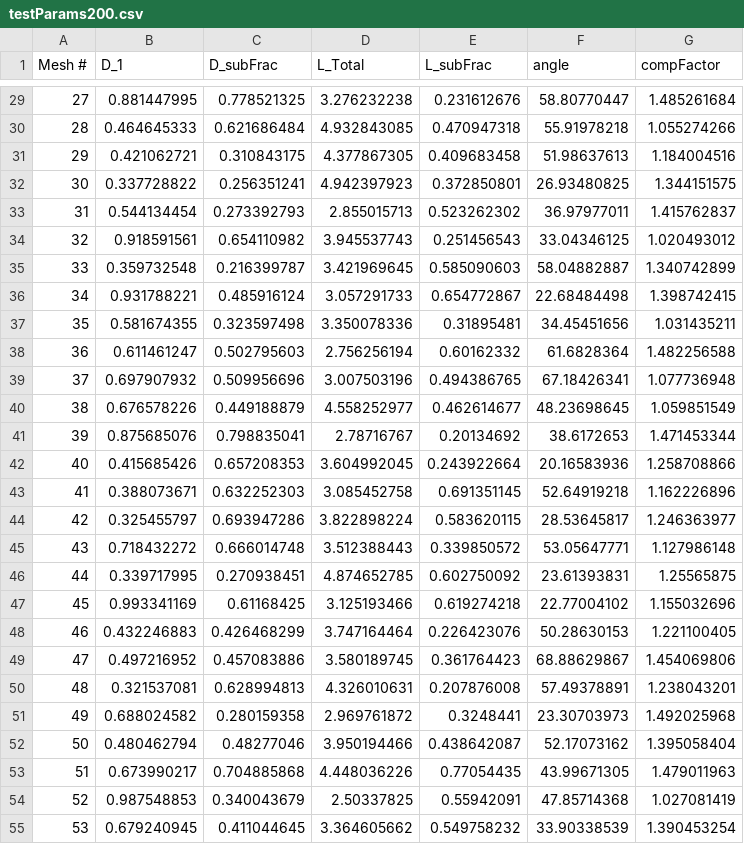
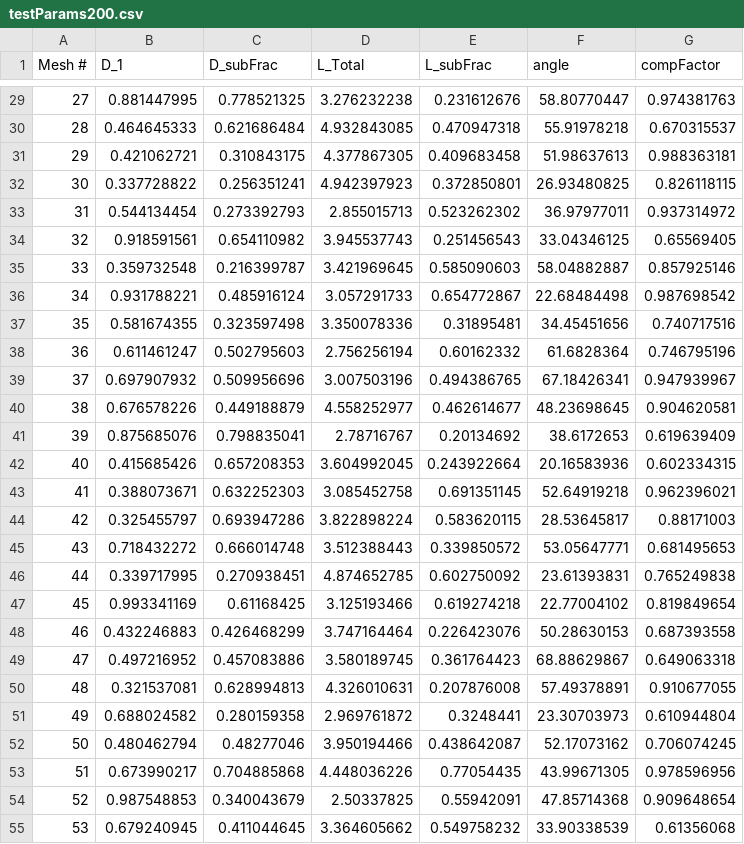
Before and after one commit to zachBinger/EPRI, a CSV file: reports/testParams200.csv, drawn as a sheet; only a part is shown, gaps mark what is left out; the diff covers the shown part only.

Commit message:
changed test params and compFactor

```diff
--- a/reports/testParams200.csv
+++ b/reports/testParams200.csv
@@ -29,27 +29,27 @@ Mesh #,D_1,D_subFrac,L_Total,L_subFrac,angle,compFactor
-27,0.881447995,0.778521325,3.276232238,0.231612676,58.80770447,1.485261684
-28,0.464645333,0.621686484,4.932843085,0.470947318,55.91978218,1.055274266
-29,0.421062721,0.310843175,4.377867305,0.409683458,51.98637613,1.184004516
-30,0.337728822,0.256351241,4.942397923,0.372850801,26.93480825,1.344151575
-31,0.544134454,0.273392793,2.855015713,0.523262302,36.97977011,1.415762837
-32,0.918591561,0.654110982,3.945537743,0.251456543,33.04346125,1.020493012
-33,0.359732548,0.216399787,3.421969645,0.585090603,58.04882887,1.340742899
-34,0.931788221,0.485916124,3.057291733,0.654772867,22.68484498,1.398742415
-35,0.581674355,0.323597498,3.350078336,0.31895481,34.45451656,1.031435211
-36,0.611461247,0.502795603,2.756256194,0.60162332,61.6828364,1.482256588
-37,0.697907932,0.509956696,3.007503196,0.494386765,67.18426341,1.077736948
-38,0.676578226,0.449188879,4.558252977,0.462614677,48.23698645,1.059851549
-39,0.875685076,0.798835041,2.78716767,0.20134692,38.6172653,1.471453344
-40,0.415685426,0.657208353,3.604992045,0.243922664,20.16583936,1.258708866
-41,0.388073671,0.632252303,3.085452758,0.691351145,52.64919218,1.162226896
-42,0.325455797,0.693947286,3.822898224,0.583620115,28.53645817,1.246363977
-43,0.718432272,0.666014748,3.512388443,0.339850572,53.05647771,1.127986148
-44,0.339717995,0.270938451,4.874652785,0.602750092,23.61393831,1.25565875
-45,0.993341169,0.61168425,3.125193466,0.619274218,22.77004102,1.155032696
-46,0.432246883,0.426468299,3.747164464,0.226423076,50.28630153,1.221100405
-47,0.497216952,0.457083886,3.580189745,0.361764423,68.88629867,1.454069806
-48,0.321537081,0.628994813,4.326010631,0.207876008,57.49378891,1.238043201
-49,0.688024582,0.280159358,2.969761872,0.3248441,23.30703973,1.492025968
-50,0.480462794,0.48277046,3.950194466,0.438642087,52.17073162,1.395058404
-51,0.673990217,0.704885868,4.448036226,0.77054435,43.99671305,1.479011963
-52,0.987548853,0.340043679,2.50337825,0.55942091,47.85714368,1.027081419
-53,0.679240945,0.411044645,3.364605662,0.549758232,33.90338539,1.390453254
+27,0.881447995,0.778521325,3.276232238,0.231612676,58.80770447,0.974381763
+28,0.464645333,0.621686484,4.932843085,0.470947318,55.91978218,0.670315537
+29,0.421062721,0.310843175,4.377867305,0.409683458,51.98637613,0.988363181
+30,0.337728822,0.256351241,4.942397923,0.372850801,26.93480825,0.826118115
+31,0.544134454,0.273392793,2.855015713,0.523262302,36.97977011,0.937314972
+32,0.918591561,0.654110982,3.945537743,0.251456543,33.04346125,0.65569405
+33,0.359732548,0.216399787,3.421969645,0.585090603,58.04882887,0.857925146
+34,0.931788221,0.485916124,3.057291733,0.654772867,22.68484498,0.987698542
+35,0.581674355,0.323597498,3.350078336,0.31895481,34.45451656,0.740717516
+36,0.611461247,0.502795603,2.756256194,0.60162332,61.6828364,0.746795196
+37,0.697907932,0.509956696,3.007503196,0.494386765,67.18426341,0.947939967
+38,0.676578226,0.449188879,4.558252977,0.462614677,48.23698645,0.904620581
+39,0.875685076,0.798835041,2.78716767,0.20134692,38.6172653,0.619639409
+40,0.415685426,0.657208353,3.604992045,0.243922664,20.16583936,0.602334315
+41,0.388073671,0.632252303,3.085452758,0.691351145,52.64919218,0.962396021
+42,0.325455797,0.693947286,3.822898224,0.583620115,28.53645817,0.88171003
+43,0.718432272,0.666014748,3.512388443,0.339850572,53.05647771,0.681495653
+44,0.339717995,0.270938451,4.874652785,0.602750092,23.61393831,0.765249838
+45,0.993341169,0.61168425,3.125193466,0.619274218,22.77004102,0.819849654
+46,0.432246883,0.426468299,3.747164464,0.226423076,50.28630153,0.687393558
+47,0.497216952,0.457083886,3.580189745,0.361764423,68.88629867,0.649063318
+48,0.321537081,0.628994813,4.326010631,0.207876008,57.49378891,0.910677055
+49,0.688024582,0.280159358,2.969761872,0.3248441,23.30703973,0.610944804
+50,0.480462794,0.48277046,3.950194466,0.438642087,52.17073162,0.706074245
+51,0.673990217,0.704885868,4.448036226,0.77054435,43.99671305,0.978596956
+52,0.987548853,0.340043679,2.50337825,0.55942091,47.85714368,0.909648654
+53,0.679240945,0.411044645,3.364605662,0.549758232,33.90338539,0.61356068
```
Also changed, not shown: 173 edited cells elsewhere in this file, 4 other files.
